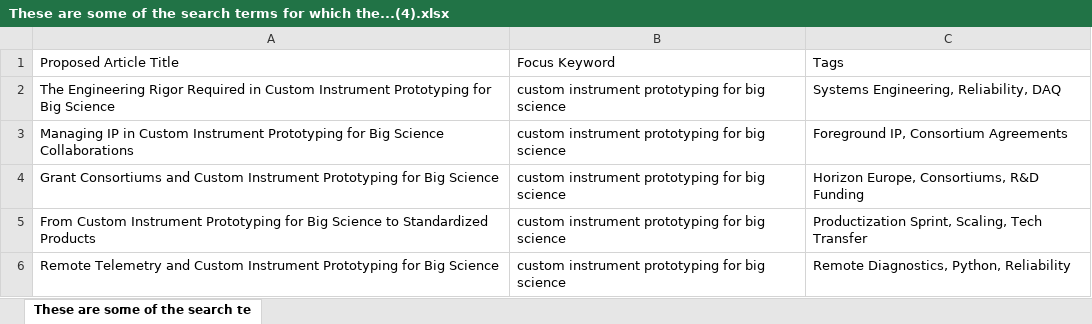
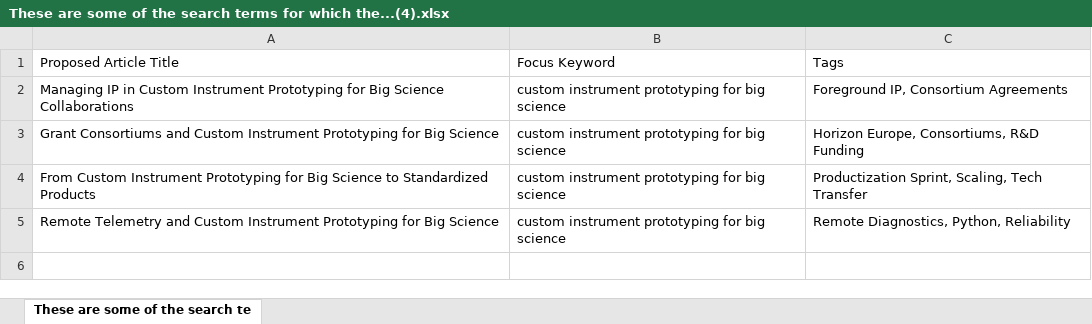
Before and after one commit to aquilesC/venturi-labs-website, an Excel workbook: temp_artifacts/These are some of the search terms for which the...(4).xlsx, sheet These are some of the search te, drawn as a sheet; values as stored, in another font and other column widths than the file's, no borders; charts and pictures not drawn; the diff names each change by its address in the sheet, - before the commit and + after, or states it on an @@ line.

```diff
--- a/temp_artifacts/These are some of the search terms for which the...(4).xlsx (sheet These are some of the search te)
+++ b/temp_artifacts/These are some of the search terms for which the...(4).xlsx (sheet These are some of the search te)
-row 2: The Engineering Rigor Required in Custom Instrument Prototyping for Big Science | custom instrument prototyping for big science | Systems Engineering, Reliability, DAQ
```
Also changed, not shown: temp_artifacts/These are some of the search terms for which the....xlsx, 5 other files.
